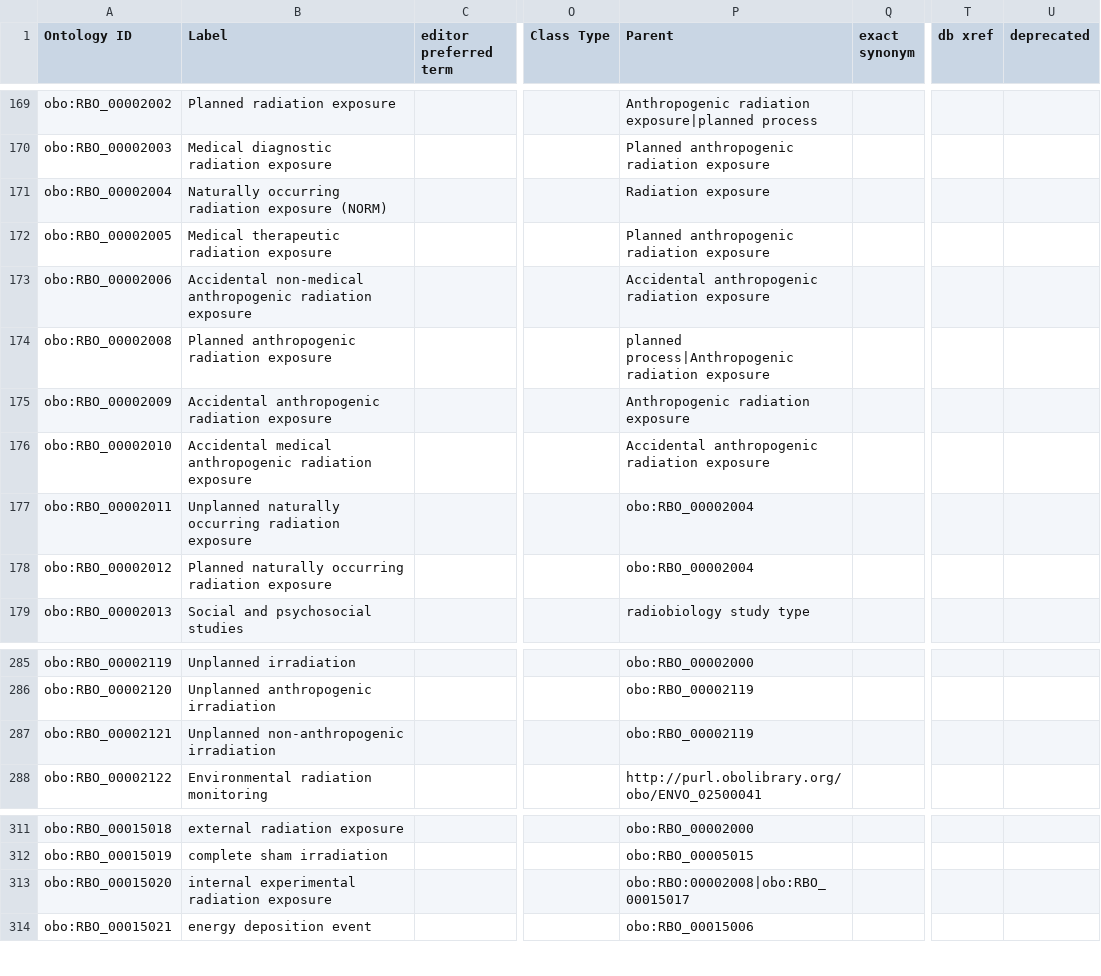
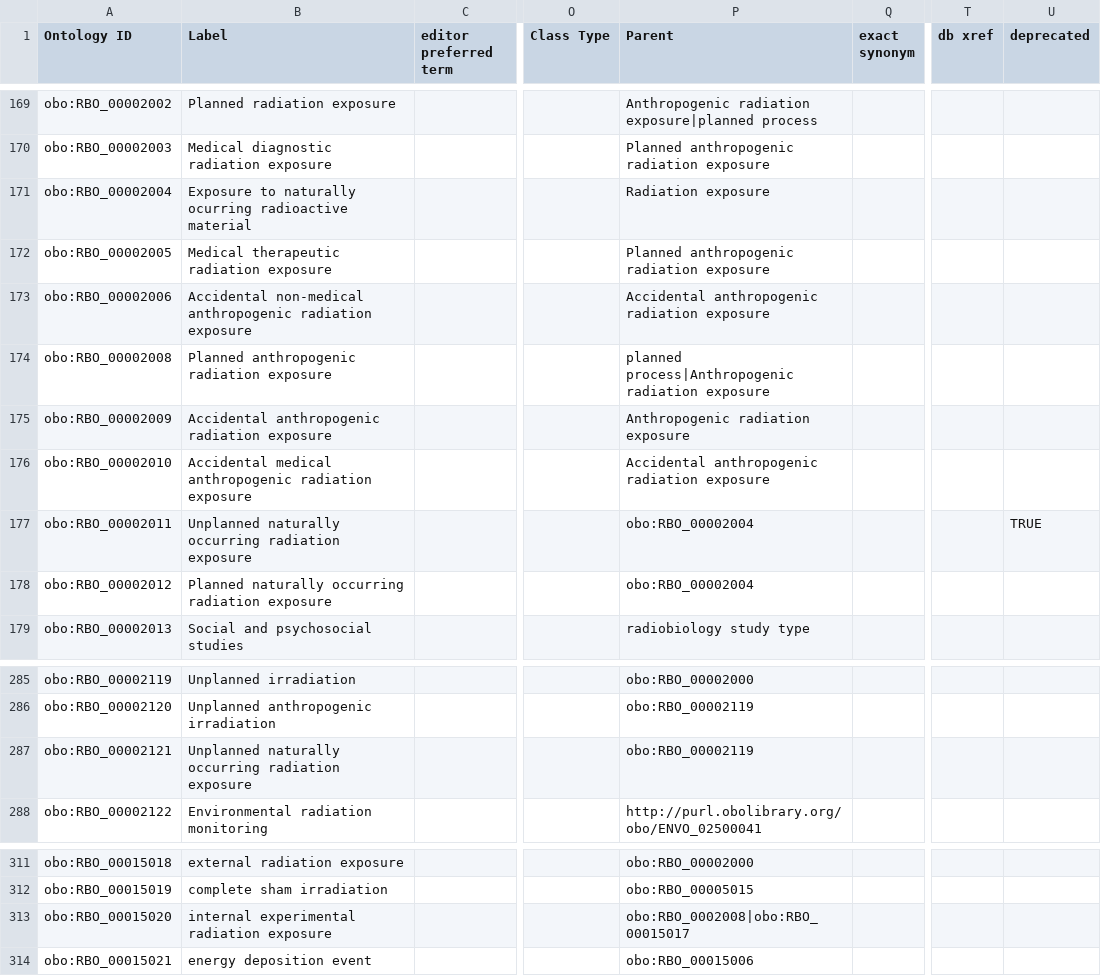
Before and after one commit to Radiobiology-Informatics-Consortium/RBO, a TSV file: src/templates/RBO_classes.tsv, drawn as a sheet; only a part is shown, gaps mark what is left out; the diff names each change by its address in the sheet, - before the commit and + after, or states it on an @@ line.

Commit message:
implement [#169] ; fix parent for other issue

```diff
--- a/src/templates/RBO_classes.tsv
+++ b/src/templates/RBO_classes.tsv
-B171 (Label): Naturally occurring radiation exposure (NORM)
+B171 (Label): Exposure to naturally ocurring radioactive material
-U177 (deprecated): (empty)
+U177 (deprecated): TRUE
-B287 (Label): Unplanned non-anthropogenic irradiation
+B287 (Label): Unplanned naturally occurring radiation exposure
-P313 (Parent): obo:RBO:00002008|obo:RBO_00015017
+P313 (Parent): obo:RBO_0002008|obo:RBO_00015017
```
